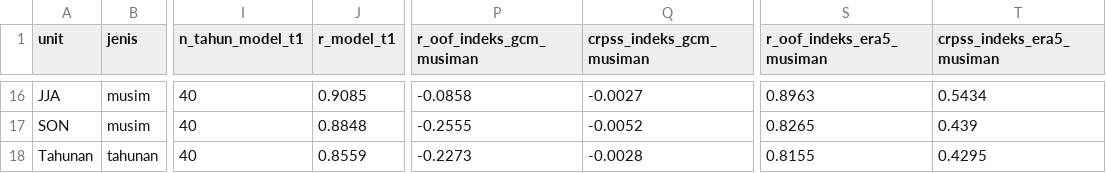
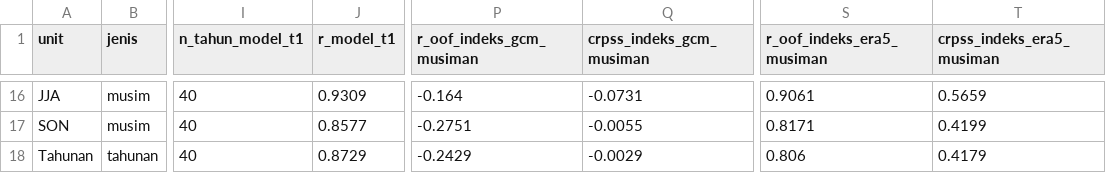
Before and after one commit to fadiela/dashboard-spi-banten, a CSV file: dashboard_korelasi.csv, drawn as a sheet; only a part is shown, gaps mark what is left out; the diff covers the shown part only; the diff names each change by its address in the sheet, - before the commit and + after, or states it on an @@ line.

```diff
--- a/dashboard_korelasi.csv
+++ b/dashboard_korelasi.csv
-J16 (r_model_t1): 0.9085
+J16 (r_model_t1): 0.9309
-P16 (r_oof_indeks_gcm_musiman): -0.0858
+P16 (r_oof_indeks_gcm_musiman): -0.164
-Q16 (crpss_indeks_gcm_musiman): -0.0027
+Q16 (crpss_indeks_gcm_musiman): -0.0731
-S16 (r_oof_indeks_era5_musiman): 0.8963
+S16 (r_oof_indeks_era5_musiman): 0.9061
-T16 (crpss_indeks_era5_musiman): 0.5434
+T16 (crpss_indeks_era5_musiman): 0.5659
-J17 (r_model_t1): 0.8848
+J17 (r_model_t1): 0.8577
-P17 (r_oof_indeks_gcm_musiman): -0.2555
+P17 (r_oof_indeks_gcm_musiman): -0.2751
-Q17 (crpss_indeks_gcm_musiman): -0.0052
+Q17 (crpss_indeks_gcm_musiman): -0.0055
-S17 (r_oof_indeks_era5_musiman): 0.8265
+S17 (r_oof_indeks_era5_musiman): 0.8171
-T17 (crpss_indeks_era5_musiman): 0.439
+T17 (crpss_indeks_era5_musiman): 0.4199
-J18 (r_model_t1): 0.8559
+J18 (r_model_t1): 0.8729
-P18 (r_oof_indeks_gcm_musiman): -0.2273
+P18 (r_oof_indeks_gcm_musiman): -0.2429
-Q18 (crpss_indeks_gcm_musiman): -0.0028
+Q18 (crpss_indeks_gcm_musiman): -0.0029
-S18 (r_oof_indeks_era5_musiman): 0.8155
+S18 (r_oof_indeks_era5_musiman): 0.806
-T18 (crpss_indeks_era5_musiman): 0.4295
+T18 (crpss_indeks_era5_musiman): 0.4179
```
Also changed, not shown: 30 edited cells elsewhere in this file, dashboard_model_banding.csv, dashboard_model_gerbang.csv, 10 other files.
